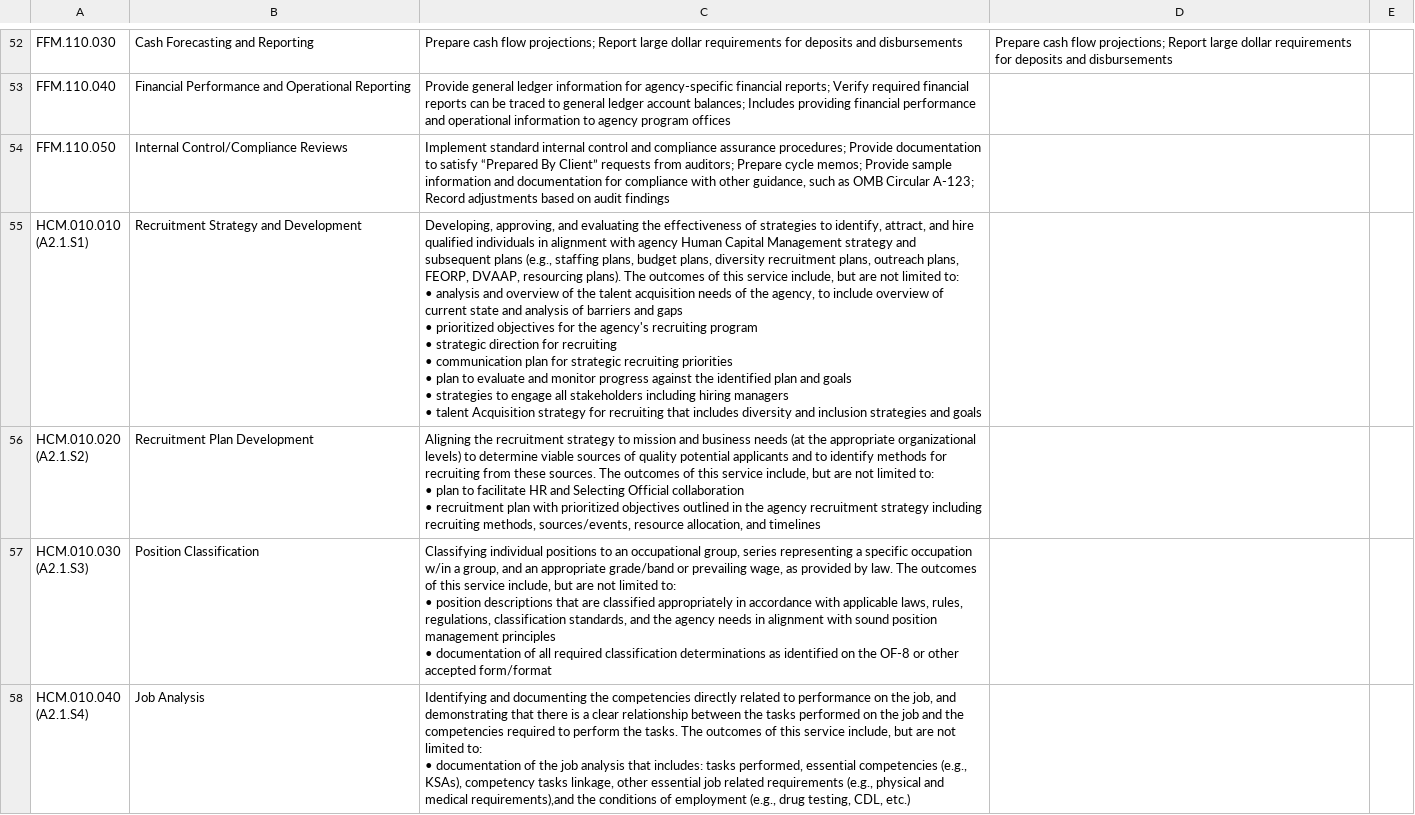
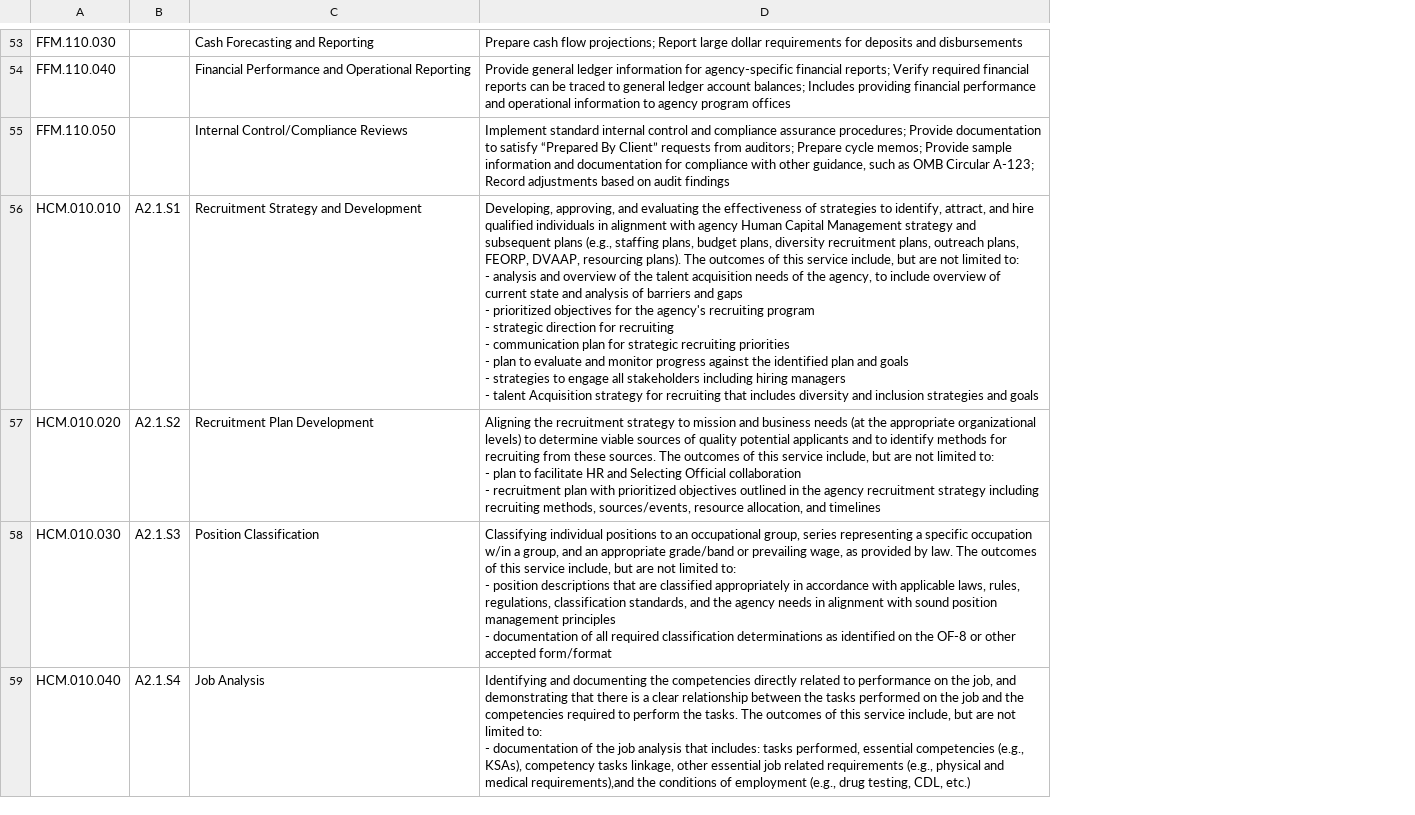
Before and after one commit to christophermurphy/Federal-Integrated-Business-Framework, a CSV file: framework/csv/FIBFActivities.csv, drawn as a sheet; only a part is shown, gaps mark what is left out; removed rows and columns are numbered as before the commit, all else as after; ↵ is a line break in a cell; the diff covers the shown part only; the diff names each change by its address in the sheet, - before the commit and + after, or states it on an @@ line.

Commit message:
update spreadsheet formats

```diff
--- a/framework/csv/FIBFActivities.csv
+++ b/framework/csv/FIBFActivities.csv
+column B, rows 56-59: A2.1.S1 | A2.1.S2 | A2.1.S3 | A2.1.S4
-column D, row 52: Prepare cash flow projections; Report large dollar requirements for deposits and disbursements
-column E, empty
-A56: HCM.010.010 ↵ (A2.1.S1)
+A56: HCM.010.010
-D56: …limited to: ↵ • analysis and overview of the talent acquisition needs of the agency, to include overview of current state and analysis of barriers and gaps ↵ • prioritized objectives for the agency's recruiting program ↵ • strategic direction for recruiting ↵ • communication plan for strategic recruiting priorities ↵ • plan to evaluate and monitor progress against the identified plan and goals ↵ • strategies to engage all stakeholders including hiring managers ↵ • talent Acquisition…
+D56: …limited to: ↵ - analysis and overview of the talent acquisition needs of the agency, to include overview of current state and analysis of barriers and gaps ↵ - prioritized objectives for the agency's recruiting program ↵ - strategic direction for recruiting ↵ - communication plan for strategic recruiting priorities ↵ - plan to evaluate and monitor progress against the identified plan and goals ↵ - strategies to engage all stakeholders including hiring managers ↵ - talent Acquisition…
-A57: HCM.010.020 ↵ (A2.1.S2)
+A57: HCM.010.020
-D57: …limited to: ↵ • plan to facilitate HR and Selecting Official collaboration ↵ • recruitment plan…
+D57: …limited to: ↵ - plan to facilitate HR and Selecting Official collaboration ↵ - recruitment plan…
-A58: HCM.010.030 ↵ (A2.1.S3)
+A58: HCM.010.030
-D58: …limited to: ↵ • position descriptions that are classified appropriately in accordance with applicable laws, rules, regulations, classification standards, and the agency needs in alignment with sound position management principles ↵ • documentation of…
+D58: …limited to: ↵ - position descriptions that are classified appropriately in accordance with applicable laws, rules, regulations, classification standards, and the agency needs in alignment with sound position management principles ↵ - documentation of…
-A59: HCM.010.040 ↵ (A2.1.S4)
+A59: HCM.010.040
-D59: …limited to: ↵ • documentation of…
+D59: …limited to: ↵ - documentation of…
```
Also changed, not shown: 1 added row and 23 edited cells elsewhere in this file, 1 other file.
